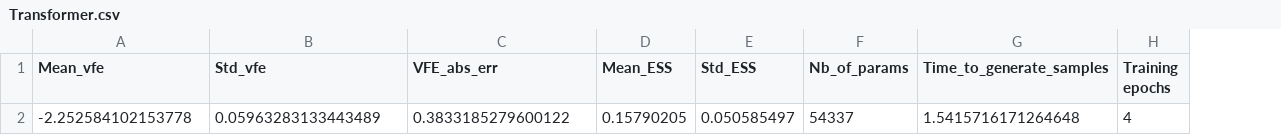
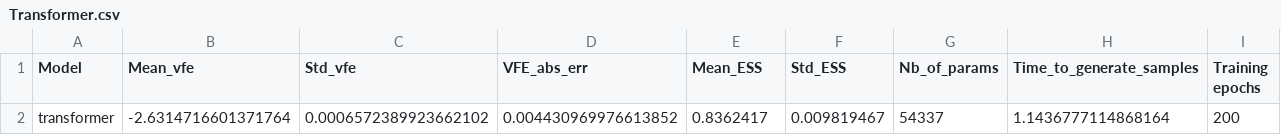
Before and after one commit to jan-szydlowski/Benchmarking-Autoregressive-Generative-Models, a CSV file: results/tables/Transformer.csv, drawn as a sheet; removed rows and columns are numbered as before the commit, all else as after; the diff names each change by its address in the sheet, - before the commit and + after, or states it on an @@ line.

```diff
--- a/results/tables/Transformer.csv
+++ b/results/tables/Transformer.csv
+column A (Model), empty
-row 2: -2.252584102153778 | 0.05963283133443489 | 0.3833185279600122 | 0.15790205 | 0.050585497 | 54337 | 1.5415716171264648 | 4
+row 2: transformer | -2.6314716601371764 | 0.0006572389923662102 | 0.004430969976613852 | 0.8362417 | 0.009819467 | 54337 | 1.1436777114868164 | 200
```
Also changed, not shown: results/tables/LSTM.csv, results/tables/PIXELCNN.csv, 24 other files.
